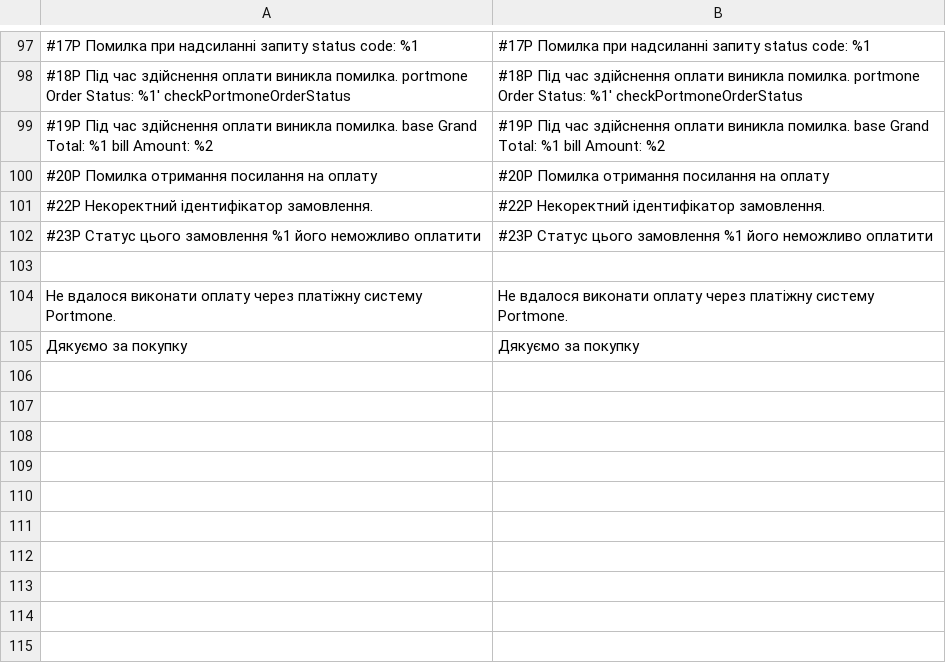
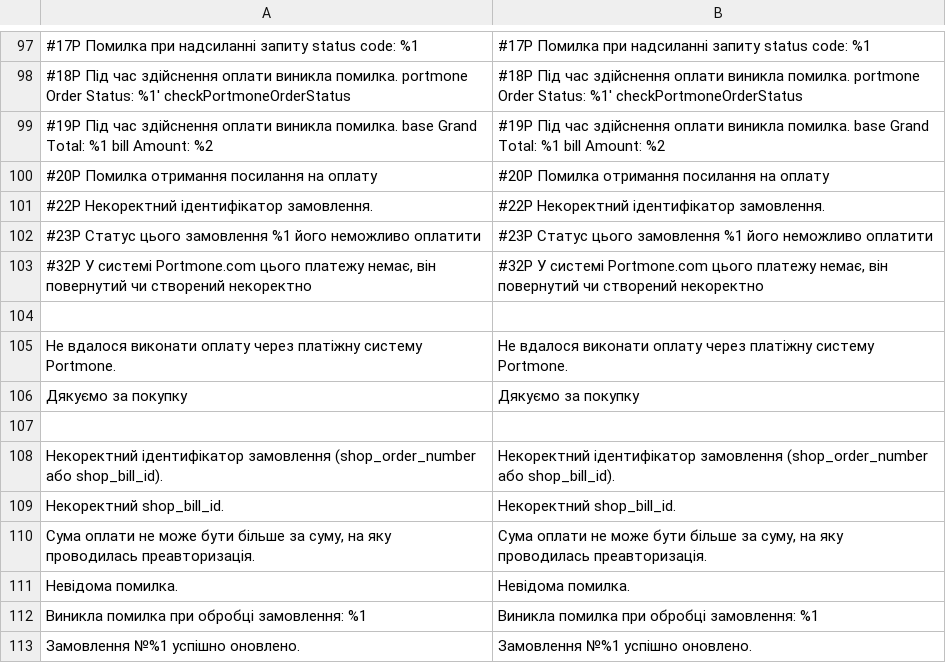
Before and after one commit to Portmone/Magento, a CSV file: 3.3.0/app/code/PortmonePayment/Portmone/i18n/uk_UA.csv, drawn as a sheet; only a part is shown, gaps mark what is left out; the diff names each change by its address in the sheet, - before the commit and + after, or states it on an @@ line.

```diff
--- a/3.3.0/app/code/PortmonePayment/Portmone/i18n/uk_UA.csv
+++ b/3.3.0/app/code/PortmonePayment/Portmone/i18n/uk_UA.csv
+row 103: #32P У системі Portmone.com цього платежу немає, він повернутий чи створений некоректно | #32P У системі Portmone.com цього платежу немає, він повернутий чи створений некоректно
+row 107: (empty)
+row 108: Некоректний ідентифікатор замовлення (shop_order_number або shop_bill_id). | Некоректний ідентифікатор замовлення (shop_order_number або shop_bill_id).
+row 109: Некоректний shop_bill_id. | Некоректний shop_bill_id.
+row 110: Сума оплати не може бути більше за суму, на яку проводилась преавторизація. | Сума оплати не може бути більше за суму, на яку проводилась преавторизація.
+row 111: Невідома помилка. | Невідома помилка.
+row 112: Виникла помилка при обробці замовлення: %1 | Виникла помилка при обробці замовлення: %1
+row 113: Замовлення №%1 успішно оновлено. | Замовлення №%1 успішно оновлено.
```
Also changed, not shown: 3.3.0/app/code/PortmonePayment/Portmone/i18n/en_US.csv, 5 other files.
